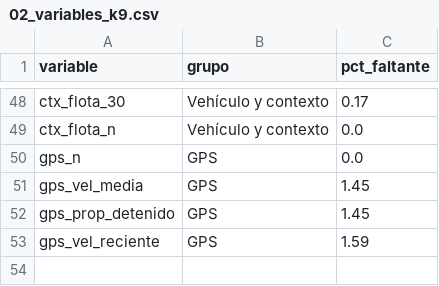
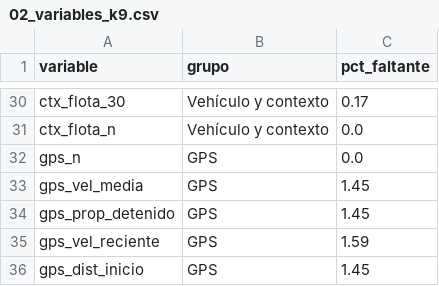
Before and after one commit to Gredith/MachineLearning-G5-TA, a CSV file: results/tables/02_variables_k9.csv, drawn as a sheet; only a part is shown, gaps mark what is left out; the diff covers the shown part only; the diff names each change by its address in the sheet, - before the commit and + after, or states it on an @@ line.

```diff
--- a/results/tables/02_variables_k9.csv
+++ b/results/tables/02_variables_k9.csv
+row 36: gps_dist_inicio | GPS | 1.45
```
Also changed, not shown: 18 removed rows and 7 edited cells elsewhere in this file, results/tables/04_espacio_busqueda.csv, results/tables/05_hiperparametros.csv, 47 other files.
